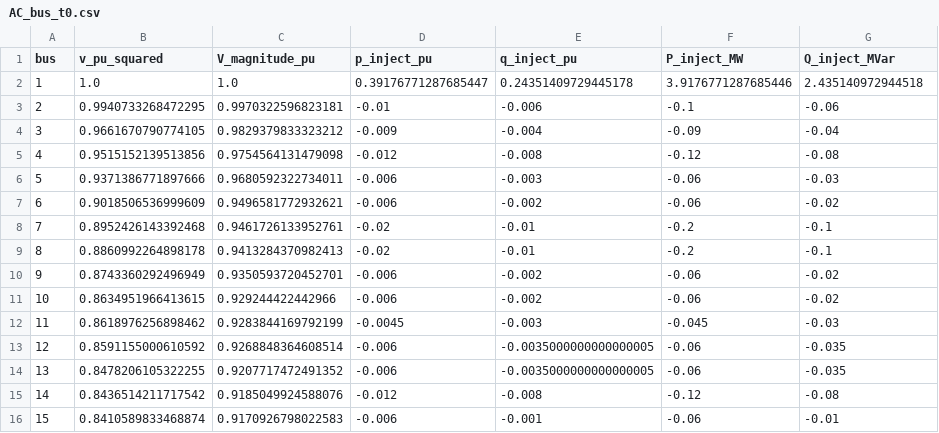
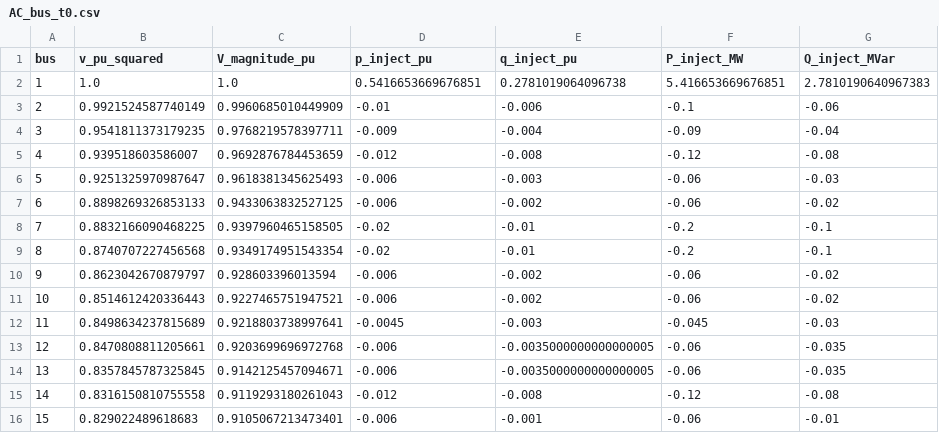
Before and after one commit to GreatttRoy/SOCP_ACOPF, a CSV file: output/AC_bus_t0.csv, drawn as a sheet; only a part is shown; the diff covers the shown part only.

```diff
--- a/output/AC_bus_t0.csv
+++ b/output/AC_bus_t0.csv
@@ -1,16 +1,16 @@
 bus,v_pu_squared,V_magnitude_pu,p_inject_pu,q_inject_pu,P_inject_MW,Q_inject_MVar
-1,1.0,1.0,0.39176771287685447,0.24351409729445178,3.9176771287685446,2.435140972944518
-2,0.9940733268472295,0.9970322596823181,-0.01,-0.006,-0.1,-0.06
-3,0.9661670790774105,0.9829379833323212,-0.009,-0.004,-0.09,-0.04
-4,0.9515152139513856,0.9754564131479098,-0.012,-0.008,-0.12,-0.08
-5,0.9371386771897666,0.9680592322734011,-0.006,-0.003,-0.06,-0.03
-6,0.9018506536999609,0.9496581772932621,-0.006,-0.002,-0.06,-0.02
-7,0.8952426143392468,0.9461726133952761,-0.02,-0.01,-0.2,-0.1
-8,0.8860992264898178,0.9413284370982413,-0.02,-0.01,-0.2,-0.1
-9,0.8743360292496949,0.9350593720452701,-0.006,-0.002,-0.06,-0.02
-10,0.8634951966413615,0.929244422442966,-0.006,-0.002,-0.06,-0.02
-11,0.8618976256898462,0.9283844169792199,-0.0045,-0.003,-0.045,-0.03
-12,0.8591155000610592,0.9268848364608514,-0.006,-0.0035000000000000005,-0.06,-0.035
-13,0.8478206105322255,0.9207717472491352,-0.006,-0.0035000000000000005,-0.06,-0.035
-14,0.8436514211717542,0.9185049924588076,-0.012,-0.008,-0.12,-0.08
-15,0.8410589833468874,0.9170926798022583,-0.006,-0.001,-0.06,-0.01
+1,1.0,1.0,0.5416653669676851,0.2781019064096738,5.416653669676851,2.7810190640967383
+2,0.9921524587740149,0.9960685010449909,-0.01,-0.006,-0.1,-0.06
+3,0.9541811373179235,0.9768219578397711,-0.009,-0.004,-0.09,-0.04
+4,0.939518603586007,0.9692876784453659,-0.012,-0.008,-0.12,-0.08
+5,0.9251325970987647,0.9618381345625493,-0.006,-0.003,-0.06,-0.03
+6,0.8898269326853133,0.9433063832527125,-0.006,-0.002,-0.06,-0.02
+7,0.8832166090468225,0.9397960465158505,-0.02,-0.01,-0.2,-0.1
+8,0.8740707227456568,0.9349174951543354,-0.02,-0.01,-0.2,-0.1
+9,0.8623042670879797,0.928603396013594,-0.006,-0.002,-0.06,-0.02
+10,0.8514612420336443,0.9227465751947521,-0.006,-0.002,-0.06,-0.02
+11,0.8498634237815689,0.9218803738997641,-0.0045,-0.003,-0.045,-0.03
+12,0.8470808811205661,0.9203699696972768,-0.006,-0.0035000000000000005,-0.06,-0.035
+13,0.8357845787325845,0.9142125457094671,-0.006,-0.0035000000000000005,-0.06,-0.035
+14,0.8316150810755558,0.9119293180261043,-0.012,-0.008,-0.12,-0.08
+15,0.829022489618683,0.9105067213473401,-0.006,-0.001,-0.06,-0.01
```
Also changed, not shown: 40 edited cells elsewhere in this file, output/AC_branch_t0.csv, output/SOCP_branch_t0.csv, 9 other files.
